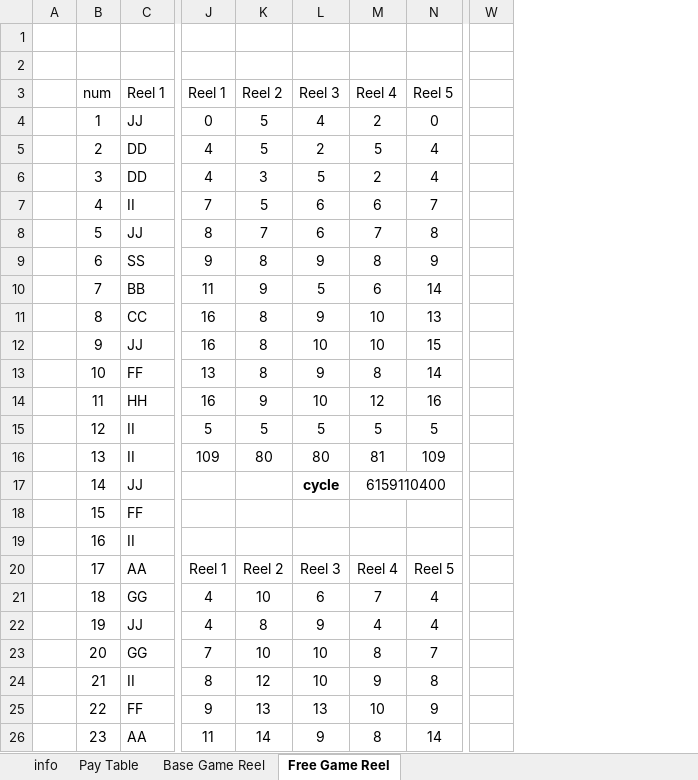
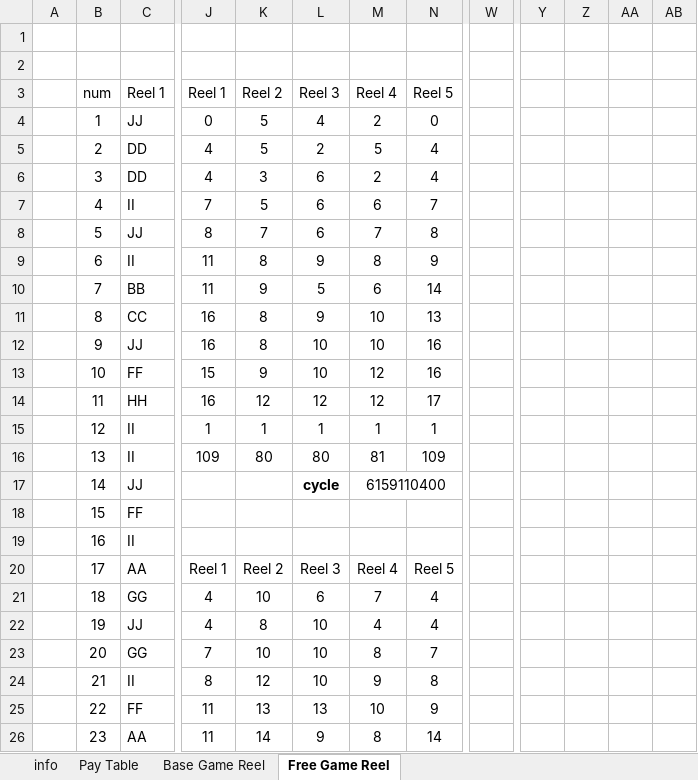
Before and after one commit to injaeshin/slot-simulation, an Excel workbook: Document/line_and_free_game_v3.xlsx, sheet Free Game Reel, drawn as a sheet; only a part is shown, gaps mark what is left out; values as stored, in another font and other column widths than the file's, no borders; conditional formats not drawn; removed rows and columns are numbered as before the commit, all else as after; the diff covers the shown part only; the diff names each change by its address in the sheet, - before the commit and + after, or states it on an @@ line.

```diff
--- a/Document/line_and_free_game_v3.xlsx (sheet Free Game Reel)
+++ b/Document/line_and_free_game_v3.xlsx (sheet Free Game Reel)
-column W, empty
+column W, empty
+column Y, empty
+column Z, empty
+column AA, empty
+column AB, empty
-L6: 5
+L6: 6
-C9: SS
+C9: II
-J9: 9
+J9: 11
-N12: 15
+N12: 16
-J13: 13
+J13: 15
-K13: 8
+K13: 9
-L13: 9
+L13: 10
-M13: 8
+M13: 12
-N13: 14
+N13: 16
-K14: 9
+K14: 12
-L14: 10
+L14: 12
-N14: 16
+N14: 17
-J15: 5
+J15: 1
-K15: 5
+K15: 1
-L15: 5
+L15: 1
-M15: 5
+M15: 1
-N15: 5
+N15: 1
-L22: 9
+L22: 10
-J25: 9
+J25: 11
```
Also changed, not shown: 1 added column, 245 edited cells and cell formats elsewhere in this sheet, sheet Base Game Reel, 10 other files.
